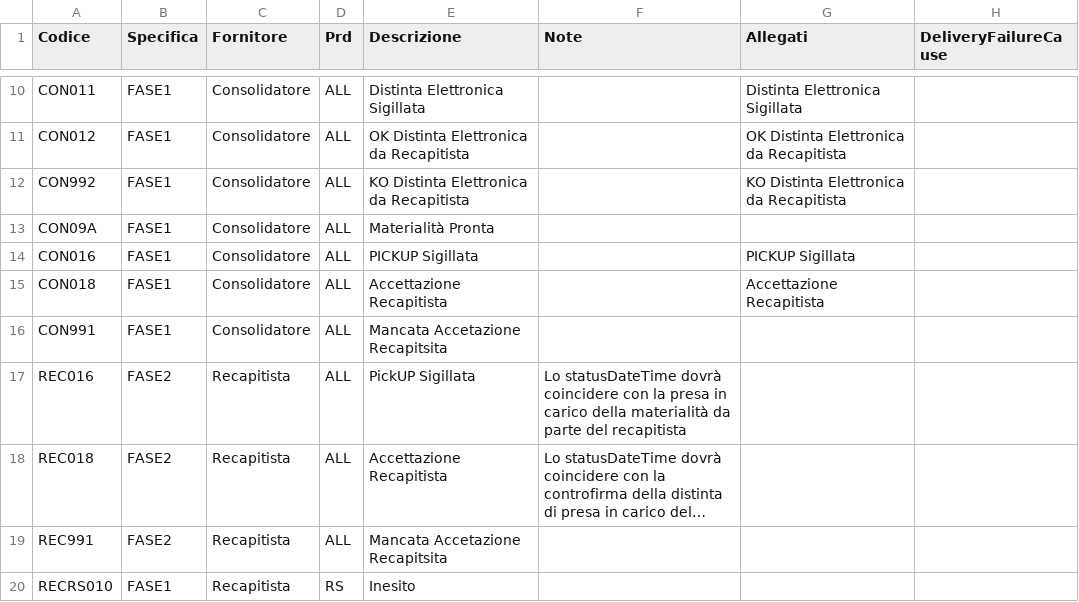
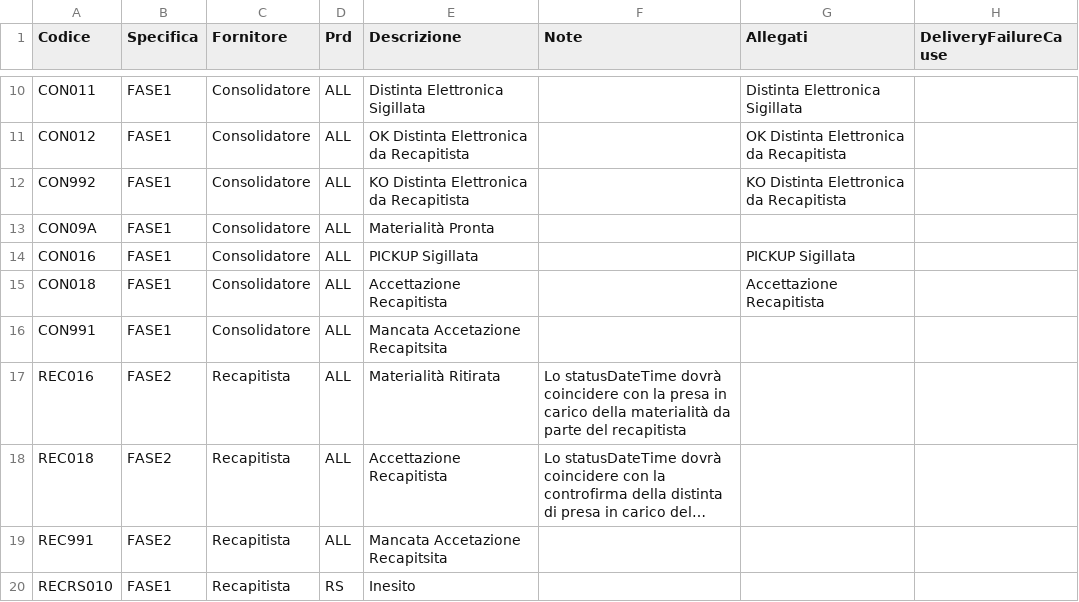
Before and after one commit to pagopa/pn-postalizzazione-api, a CSV file: docs/appendices/PaperProgressStatusEvent_statusCode.csv, drawn as a sheet; only a part is shown, gaps mark what is left out; long unchanged cells end in …; the diff names each change by its address in the sheet, - before the commit and + after, or states it on an @@ line.

Commit message:
REC016

```diff
--- a/docs/appendices/PaperProgressStatusEvent_statusCode.csv
+++ b/docs/appendices/PaperProgressStatusEvent_statusCode.csv
-E17 (Descrizione): PickUP Sigillata
+E17 (Descrizione): Materialità Ritirata
```
